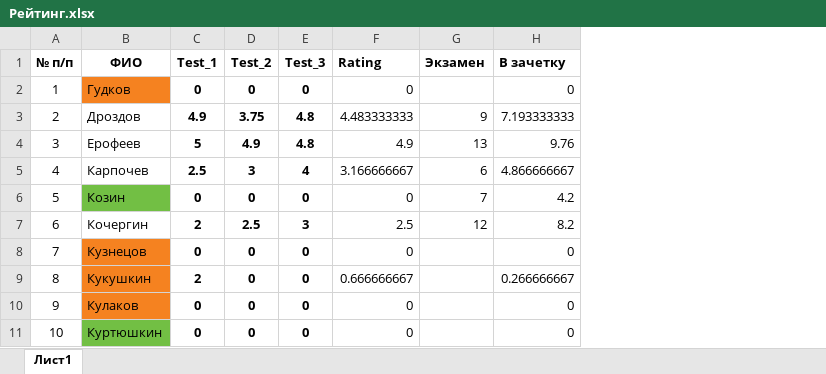
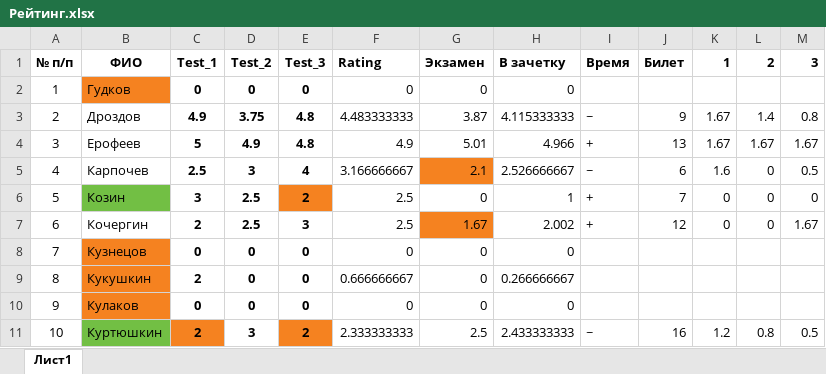
Before and after one commit to criptycpizza7/kis, an Excel workbook: Electronics/Рейтинг.xlsx, sheet Лист1, drawn as a sheet; only a part is shown; values as stored, in another font and other column widths than the file's, no borders; the diff covers the shown part only; the diff names each change by its address in the sheet, - before the commit and + after, or states it on an @@ line.

```diff
--- a/Electronics/Рейтинг.xlsx (sheet Лист1)
+++ b/Electronics/Рейтинг.xlsx (sheet Лист1)
+column I (Время), rows 3-11: ~ | + | ~ | + | + |  |  |  | ~
+column J (Билет), rows 3-11: 9 | 13 | 6 | 7 | 12 |  |  |  | 16
+column K (1), rows 3-11: 1.67 | 1.67 | 1.6 | 0 | 0 |  |  |  | 1.2
+column L (2), rows 3-11: 1.4 | 1.67 | 0 | 0 | 0 |  |  |  | 0.8
+column M (3), rows 3-11: 0.8 | 1.67 | 0.5 | 0 | 1.67 |  |  |  | 0.5
-G2 (Экзамен): (empty)
+G2 (Экзамен): 0
-G3 (Экзамен): 9
+G3 (Экзамен): 3.87
-H3 (В зачетку): 7.193333333
+H3 (В зачетку): 4.115333333
-G4 (Экзамен): 13
+G4 (Экзамен): 5.01
-H4 (В зачетку): 9.76
+H4 (В зачетку): 4.966
-G5 (Экзамен): 6
+G5 (Экзамен): 2.1
-G5 fill: none
+G5 fill: #F58220
-H5 (В зачетку): 4.866666667
+H5 (В зачетку): 2.526666667
-C6 (Test_1): 0
+C6 (Test_1): 3
-D6 (Test_2): 0
+D6 (Test_2): 2.5
-E6 (Test_3): 0
+E6 (Test_3): 2
-E6 fill: none
+E6 fill: #F58220
-F6 (Rating): 0
+F6 (Rating): 2.5
-G6 (Экзамен): 7
+G6 (Экзамен): 0
-H6 (В зачетку): 4.2
+H6 (В зачетку): 1
-G7 (Экзамен): 12
+G7 (Экзамен): 1.67
-G7 fill: none
+G7 fill: #F58220
-H7 (В зачетку): 8.2
+H7 (В зачетку): 2.002
-G8:G10 (Экзамен): (empty)
+G8:G10 (Экзамен): 0
-C11 (Test_1): 0
+C11 (Test_1): 2
-C11 fill: none
+C11 fill: #F58220
-D11 (Test_2): 0
+D11 (Test_2): 3
-E11 (Test_3): 0
+E11 (Test_3): 2
-E11 fill: none
+E11 fill: #F58220
-F11 (Rating): 0
+F11 (Rating): 2.333333333
-G11 (Экзамен): (empty)
+G11 (Экзамен): 2.5
-H11 (В зачетку): 0
+H11 (В зачетку): 2.433333333
```
Also changed, not shown: 30 edited cells and cell formats elsewhere in this sheet, 1 other file.
